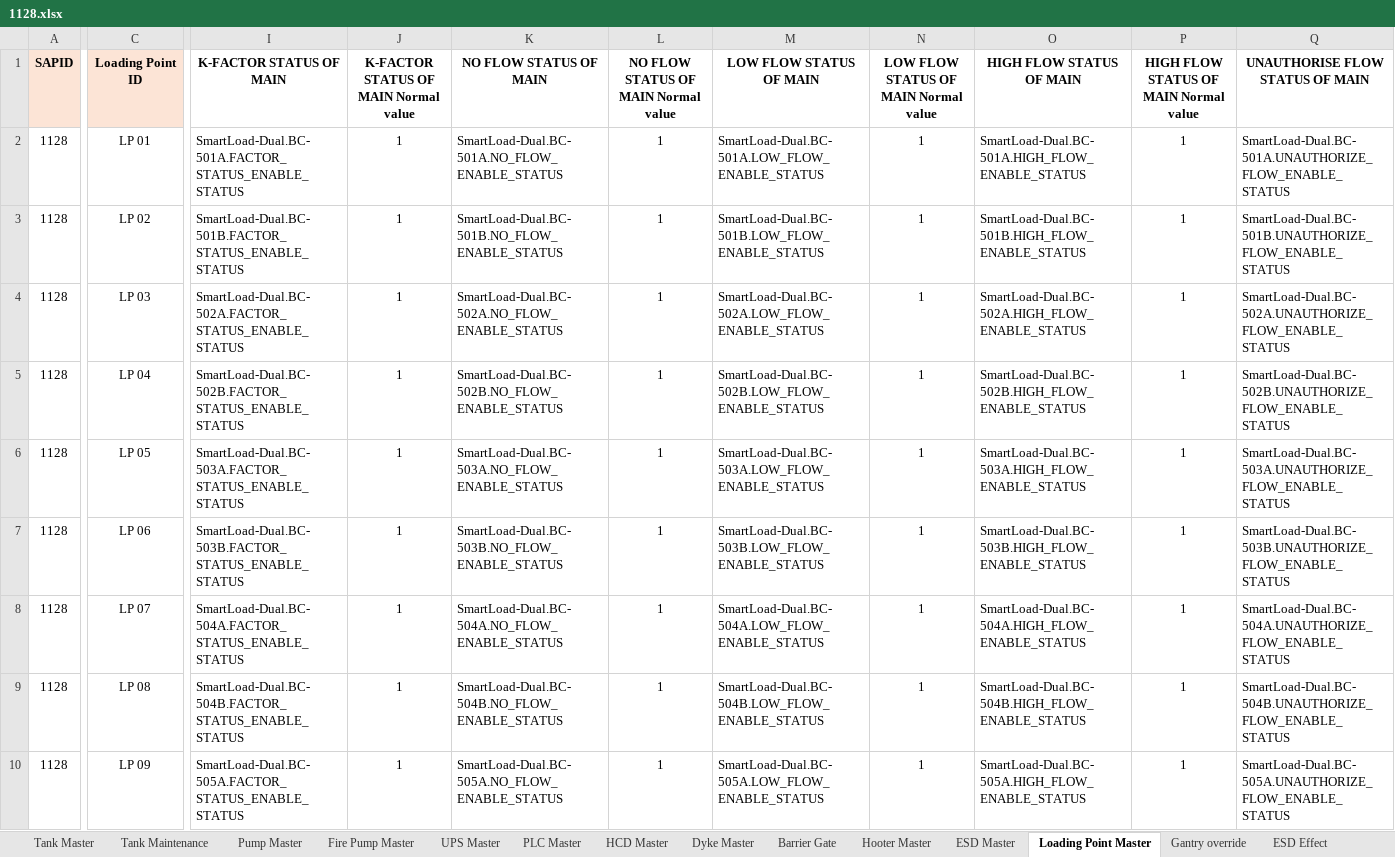
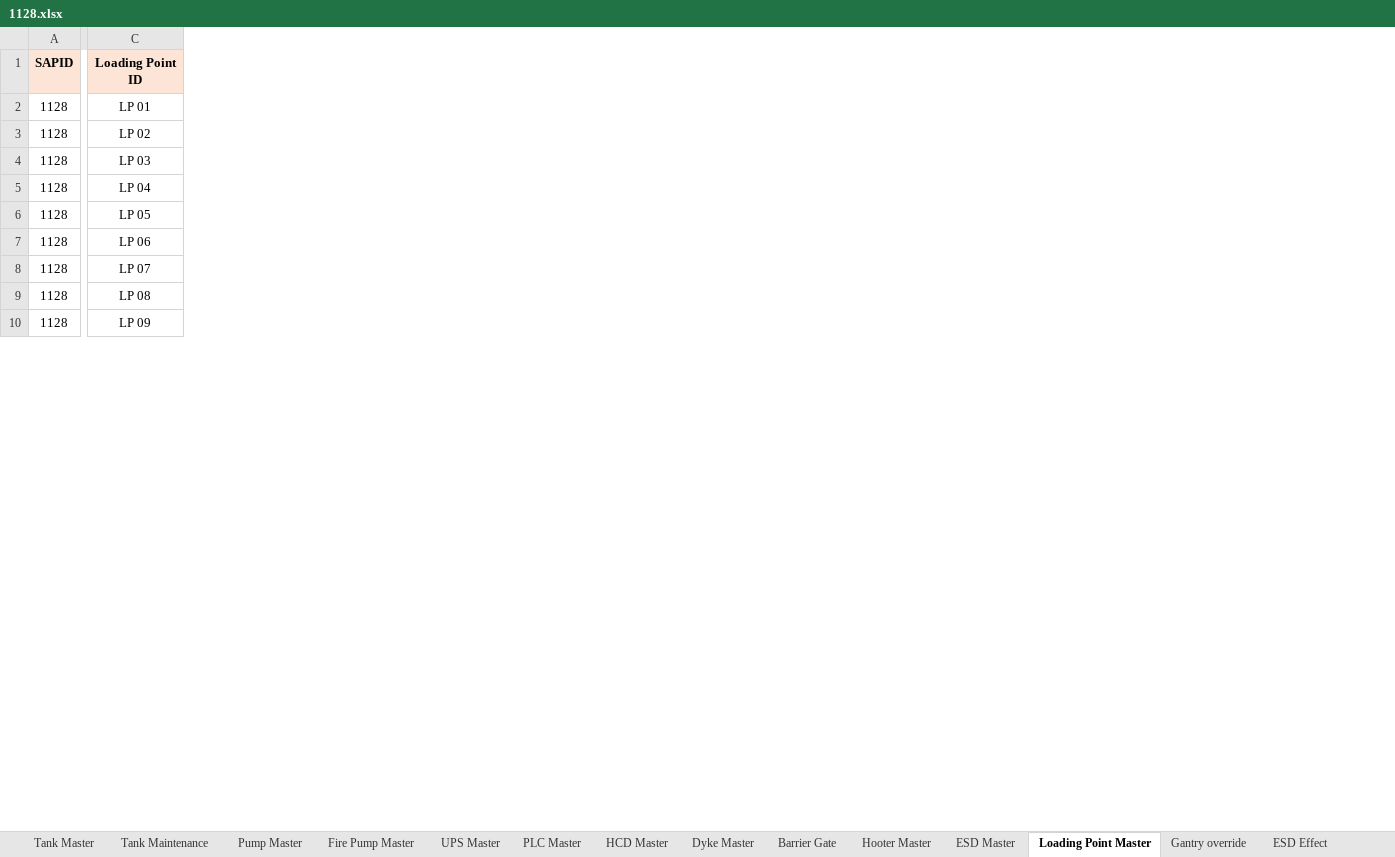
Before and after one commit to vatsav466/HPCL-Backend, an Excel workbook: things_board/device_data/1128.xlsx, sheet Loading Point Master, drawn as a sheet; only a part is shown, gaps mark what is left out; values as stored, in another font and other column widths than the file's, no borders; charts and pictures not drawn; removed rows and columns are numbered as before the commit, all else as after; the diff covers the shown part only; the diff names each change by its address in the sheet, - before the commit and + after, or states it on an @@ line.

```diff
--- a/things_board/device_data/1128.xlsx (sheet Loading Point Master)
+++ b/things_board/device_data/1128.xlsx (sheet Loading Point Master)
-column I, rows 1-10: K-FACTOR STATUS OF MAIN | SmartLoad-Dual.BC-501A.FACTOR_STATUS_ENABLE_STATUS | SmartLoad-Dual.BC-501B.FACTOR_STATUS_ENABLE_STATUS | SmartLoad-Dual.BC-502A.FACTOR_STATUS_ENABLE_STATUS | SmartLoad-Dual.BC-502B.FACTOR_STATUS_ENABLE_STATUS | SmartLoad-Dual.BC-503A.FACTOR_STATUS_ENABLE_STATUS | SmartLoad-Dual.BC-503B.FACTOR_STATUS_ENABLE_STATUS | SmartLoad-Dual.BC-504A.FACTOR_STATUS_ENABLE_STATUS | SmartLoad-Dual.BC-504B.FACTOR_STATUS_ENABLE_STATUS | SmartLoad-Dual.BC-505A.FACTOR_STATUS_ENABLE_STATUS
-column J, rows 1-10: K-FACTOR STATUS OF MAIN Normal value | 1 | 1 | 1 | 1 | 1 | 1 | 1 | 1 | 1
-column K, rows 1-10: NO FLOW STATUS OF MAIN | SmartLoad-Dual.BC-501A.NO_FLOW_ENABLE_STATUS | SmartLoad-Dual.BC-501B.NO_FLOW_ENABLE_STATUS | SmartLoad-Dual.BC-502A.NO_FLOW_ENABLE_STATUS | SmartLoad-Dual.BC-502B.NO_FLOW_ENABLE_STATUS | SmartLoad-Dual.BC-503A.NO_FLOW_ENABLE_STATUS | SmartLoad-Dual.BC-503B.NO_FLOW_ENABLE_STATUS | SmartLoad-Dual.BC-504A.NO_FLOW_ENABLE_STATUS | SmartLoad-Dual.BC-504B.NO_FLOW_ENABLE_STATUS | SmartLoad-Dual.BC-505A.NO_FLOW_ENABLE_STATUS
-column L, rows 1-10: NO FLOW STATUS OF MAIN Normal value | 1 | 1 | 1 | 1 | 1 | 1 | 1 | 1 | 1
-column M, rows 1-10: LOW FLOW STATUS OF MAIN | SmartLoad-Dual.BC-501A.LOW_FLOW_ENABLE_STATUS | SmartLoad-Dual.BC-501B.LOW_FLOW_ENABLE_STATUS | SmartLoad-Dual.BC-502A.LOW_FLOW_ENABLE_STATUS | SmartLoad-Dual.BC-502B.LOW_FLOW_ENABLE_STATUS | SmartLoad-Dual.BC-503A.LOW_FLOW_ENABLE_STATUS | SmartLoad-Dual.BC-503B.LOW_FLOW_ENABLE_STATUS | SmartLoad-Dual.BC-504A.LOW_FLOW_ENABLE_STATUS | SmartLoad-Dual.BC-504B.LOW_FLOW_ENABLE_STATUS | SmartLoad-Dual.BC-505A.LOW_FLOW_ENABLE_STATUS
-column N, rows 1-10: LOW FLOW STATUS OF MAIN Normal value | 1 | 1 | 1 | 1 | 1 | 1 | 1 | 1 | 1
-column O, rows 1-10: HIGH FLOW STATUS OF MAIN | SmartLoad-Dual.BC-501A.HIGH_FLOW_ENABLE_STATUS | SmartLoad-Dual.BC-501B.HIGH_FLOW_ENABLE_STATUS | SmartLoad-Dual.BC-502A.HIGH_FLOW_ENABLE_STATUS | SmartLoad-Dual.BC-502B.HIGH_FLOW_ENABLE_STATUS | SmartLoad-Dual.BC-503A.HIGH_FLOW_ENABLE_STATUS | SmartLoad-Dual.BC-503B.HIGH_FLOW_ENABLE_STATUS | SmartLoad-Dual.BC-504A.HIGH_FLOW_ENABLE_STATUS | SmartLoad-Dual.BC-504B.HIGH_FLOW_ENABLE_STATUS | SmartLoad-Dual.BC-505A.HIGH_FLOW_ENABLE_STATUS
-column P, rows 1-10: HIGH FLOW STATUS OF MAIN Normal value | 1 | 1 | 1 | 1 | 1 | 1 | 1 | 1 | 1
-column Q, rows 1-10: UNAUTHORISE FLOW STATUS OF MAIN | SmartLoad-Dual.BC-501A.UNAUTHORIZE_FLOW_ENABLE_STATUS | SmartLoad-Dual.BC-501B.UNAUTHORIZE_FLOW_ENABLE_STATUS | SmartLoad-Dual.BC-502A.UNAUTHORIZE_FLOW_ENABLE_STATUS | SmartLoad-Dual.BC-502B.UNAUTHORIZE_FLOW_ENABLE_STATUS | SmartLoad-Dual.BC-503A.UNAUTHORIZE_FLOW_ENABLE_STATUS | SmartLoad-Dual.BC-503B.UNAUTHORIZE_FLOW_ENABLE_STATUS | SmartLoad-Dual.BC-504A.UNAUTHORIZE_FLOW_ENABLE_STATUS | SmartLoad-Dual.BC-504B.UNAUTHORIZE_FLOW_ENABLE_STATUS | SmartLoad-Dual.BC-505A.UNAUTHORIZE_FLOW_ENABLE_STATUS
```
Also changed, not shown: 20 added columns, 5 removed columns and 5 edited cells elsewhere in this sheet, sheet Tank Master, sheet Tank Maintenance, sheet BCU Totaliser, sheet Fire Pump Master, sheet Fire Effect, other sheet tabs, charts or pictures, 1 other file.
